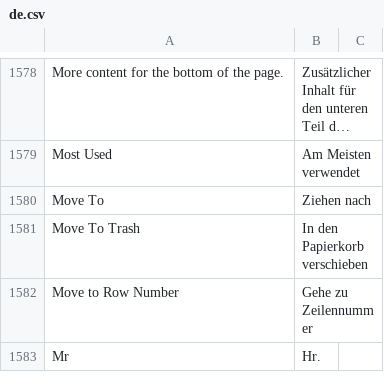
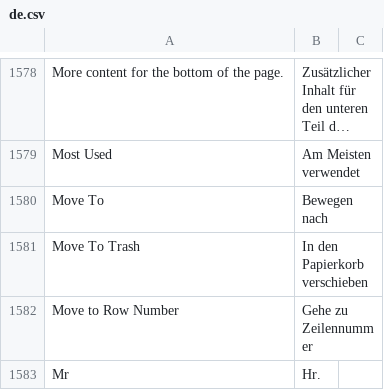
Before and after one commit to experiments001/frappe-sqlite, a CSV file: frappe/translations/de.csv, drawn as a sheet; only a part is shown, gaps mark what is left out; long unchanged cells end in …; the diff names each change by its address in the sheet, - before the commit and + after, or states it on an @@ line.

Commit message:
fix: translation (#12117)

```diff
--- a/frappe/translations/de.csv
+++ b/frappe/translations/de.csv
-B1580: Ziehen nach
+B1580: Bewegen nach
```
